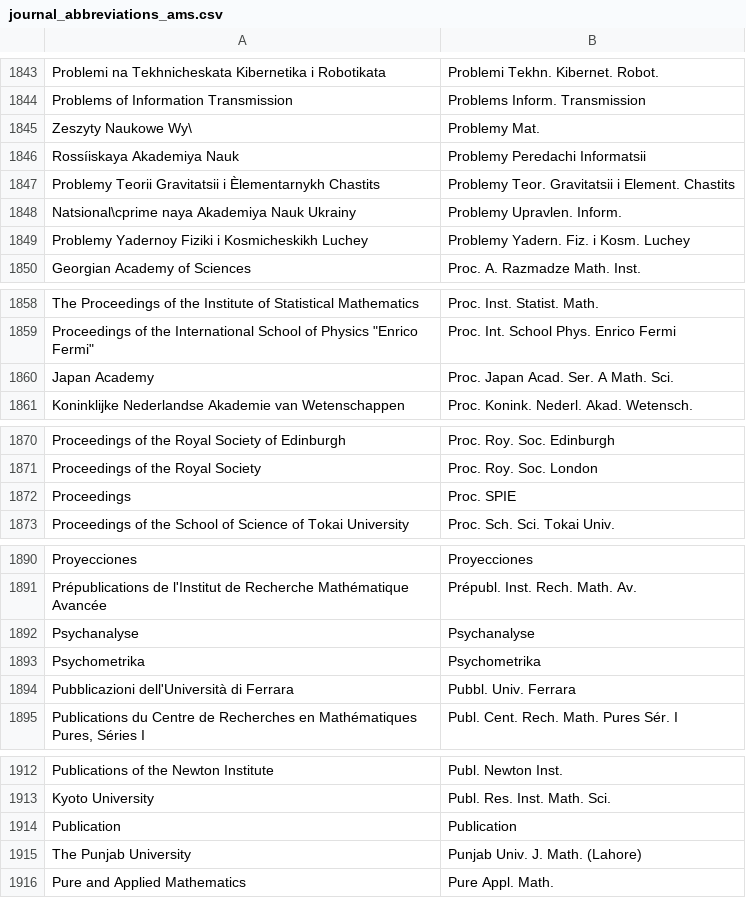
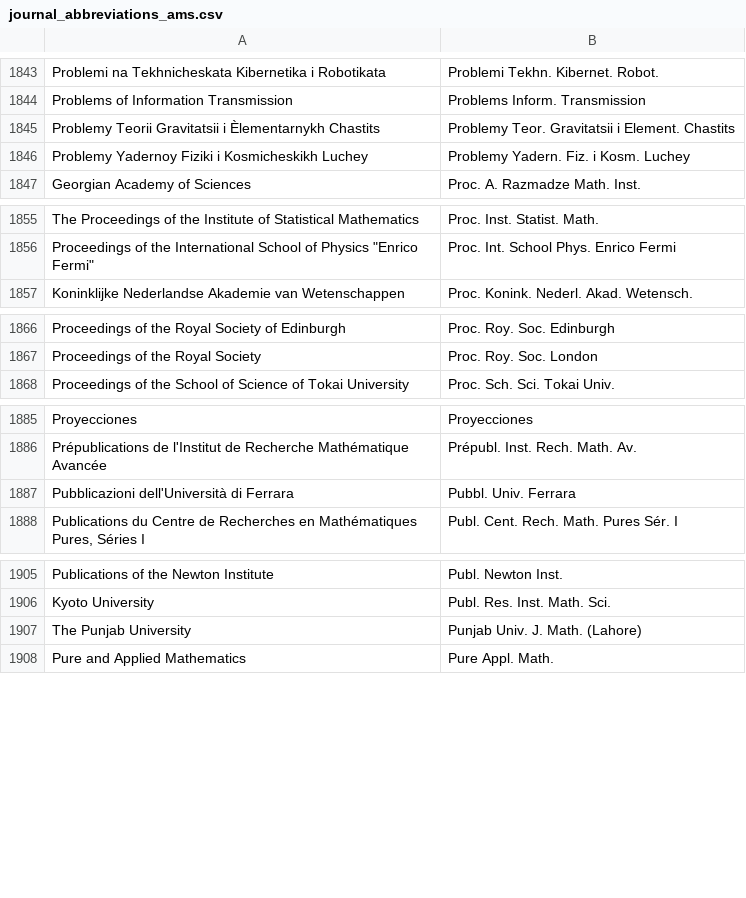
Before and after one commit to JabRef/abbrv.jabref.org, a CSV file: journals/journal_abbreviations_ams.csv, drawn as a sheet; only a part is shown, gaps mark what is left out.

Commit message:
Fix escape and remove wrong entries (#148)

```diff
--- a/journals/journal_abbreviations_ams.csv
+++ b/journals/journal_abbreviations_ams.csv
@@ -1844,6 +1844,3 @@
 "Problems of Information Transmission","Problems Inform. Transmission"
-"Zeszyty Naukowe Wy\","Problemy Mat."
-"Rossíiskaya Akademiya Nauk","Problemy Peredachi Informatsii"
 "Problemy Teorii Gravitatsii i Èlementarnykh Chastits","Problemy Teor. Gravitatsii i Element. Chastits"
-"Natsional\cprime naya Akademiya Nauk Ukrainy","Problemy Upravlen. Inform."
 "Problemy Yadernoy Fiziki i Kosmicheskikh Luchey","Problemy Yadern. Fiz. i Kosm. Luchey"
@@ -1859,3 +1856,2 @@
 "Proceedings of the International School of Physics ""Enrico Fermi""","Proc. Int. School Phys. Enrico Fermi"
-"Japan Academy","Proc. Japan Acad. Ser. A Math. Sci."
 "Koninklijke Nederlandse Akademie van Wetenschappen","Proc. Konink. Nederl. Akad. Wetensch."
@@ -1871,3 +1867,2 @@
 "Proceedings of the Royal Society","Proc. Roy. Soc. London"
-"Proceedings","Proc. SPIE"
 "Proceedings of the School of Science of Tokai University","Proc. Sch. Sci. Tokai Univ."
@@ -1891,4 +1886,2 @@
 "Prépublications de l'Institut de Recherche Mathématique Avancée","Prépubl. Inst. Rech. Math. Av."
-"Psychanalyse","Psychanalyse"
-"Psychometrika","Psychometrika"
 "Pubblicazioni dell'Università di Ferrara","Pubbl. Univ. Ferrara"
@@ -1913,3 +1906,2 @@
 "Kyoto University","Publ. Res. Inst. Math. Sci."
-"Publication","Publication"
 "The Punjab University","Punjab Univ. J. Math. (Lahore)"
```
Also changed, not shown: journals/journal_abbreviations_mechanical.csv.
